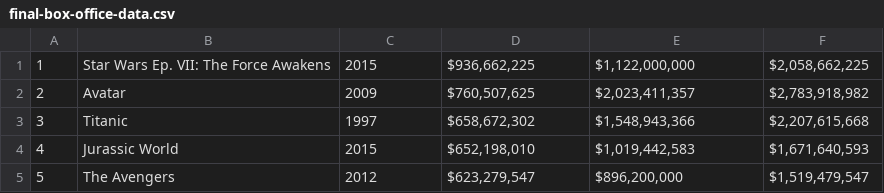
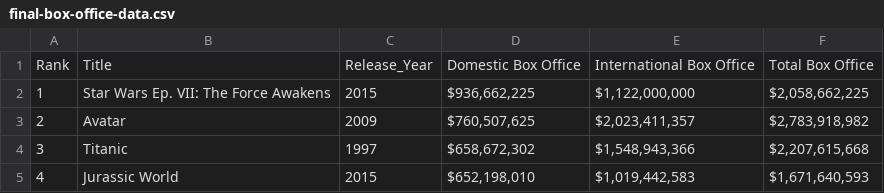
Before and after one commit to seanreed1111/box-office-data, a CSV file: parsed-movie-files/final-box-office-data.csv, drawn as a sheet; only a part is shown; the shorter side is filled out with more unchanged rows.

Commit message:
changes csv file in parsed-movie-files directory to include headers

```diff
--- a/parsed-movie-files/final-box-office-data.csv
+++ b/parsed-movie-files/final-box-office-data.csv
@@ -1 +1,2 @@
+Rank,Title,Release_Year,Domestic Box Office,International Box Office,Total Box Office
 1,Star Wars Ep. VII: The Force Awakens,2015,"$936,662,225","$1,122,000,000","$2,058,662,225"
```
Also changed, not shown: 2 other files.
